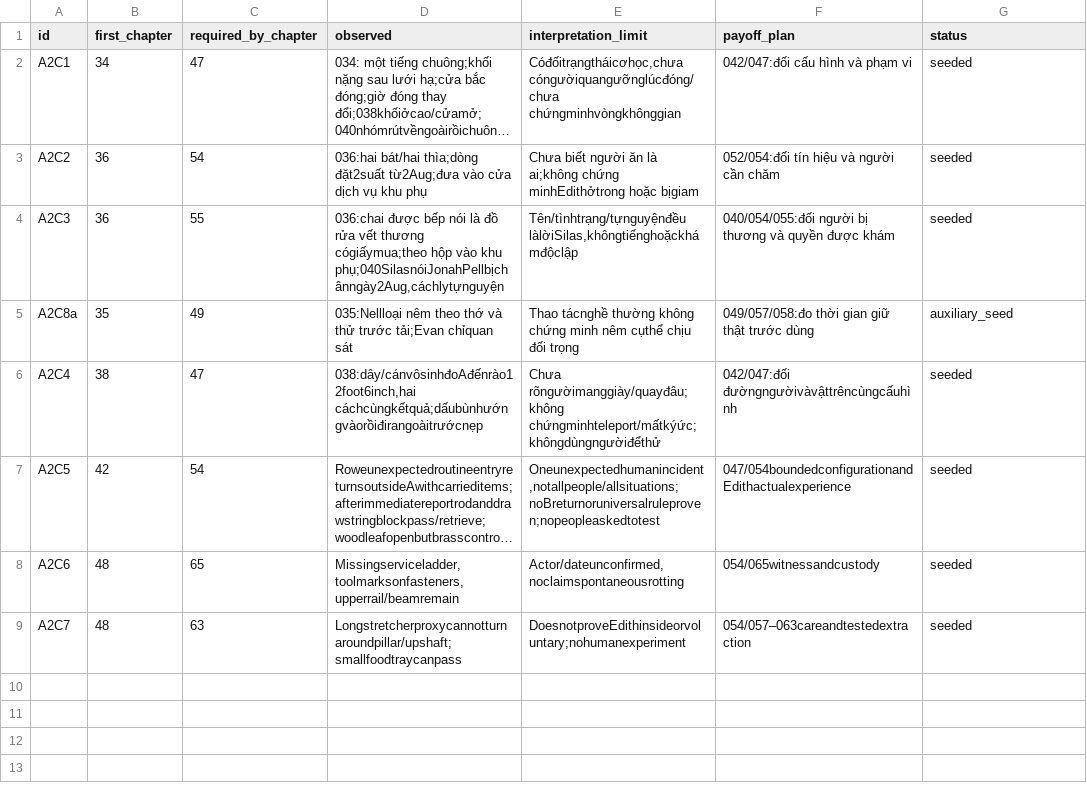
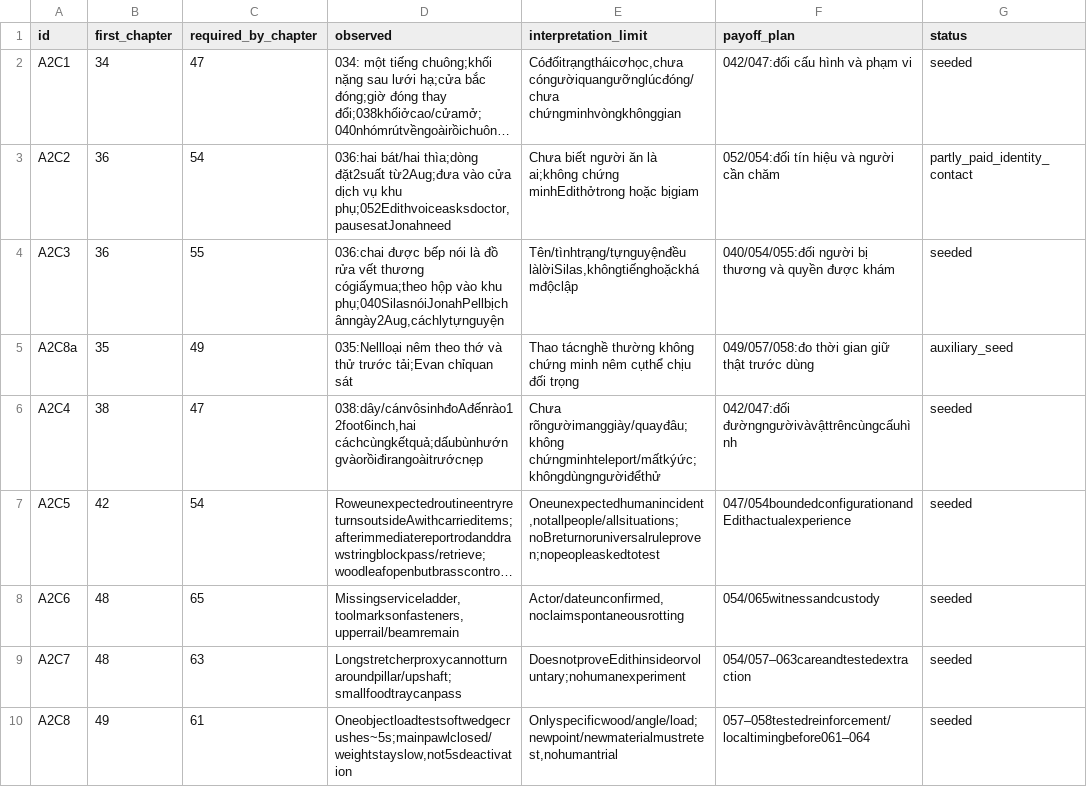
Before and after one commit to acinmavi/vibe-story, a CSV file: arcs/arc-002/clue-ledger.csv, drawn as a sheet; long unchanged cells end in …; the diff names each change by its address in the sheet, - before the commit and + after, or states it on an @@ line.

Commit message:
story: establish limits and hear Edith in049 through052

```diff
--- a/arcs/arc-002/clue-ledger.csv
+++ b/arcs/arc-002/clue-ledger.csv
-D3 (observed): …vụ khu phụ
+D3 (observed): …vụ khu phụ;052Edithvoiceasksdoctor,pausesatJonahneed
-G3 (status): seeded
+G3 (status): partly_paid_identity_contact
+row 10: A2C8 | 49 | 61 | Oneobjectloadtestsoftwedgecrushes~5s;mainpawlclosed/weightstayslow,not5sdeactivation | Onlyspecificwood/angle/load;newpoint/newmaterialmustretest,nohumantrial | 057–058testedreinforcement/localtimingbefore061–064 | seeded
```
Also changed, not shown: 26 other files.
